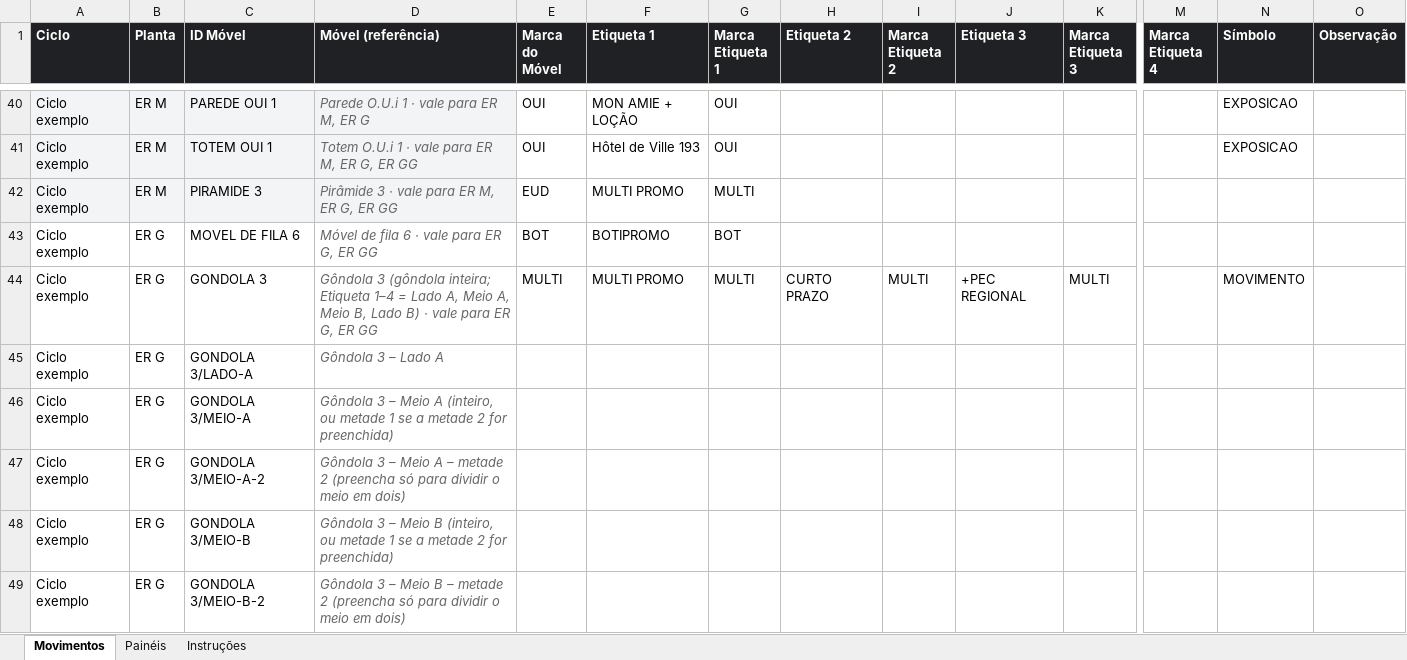
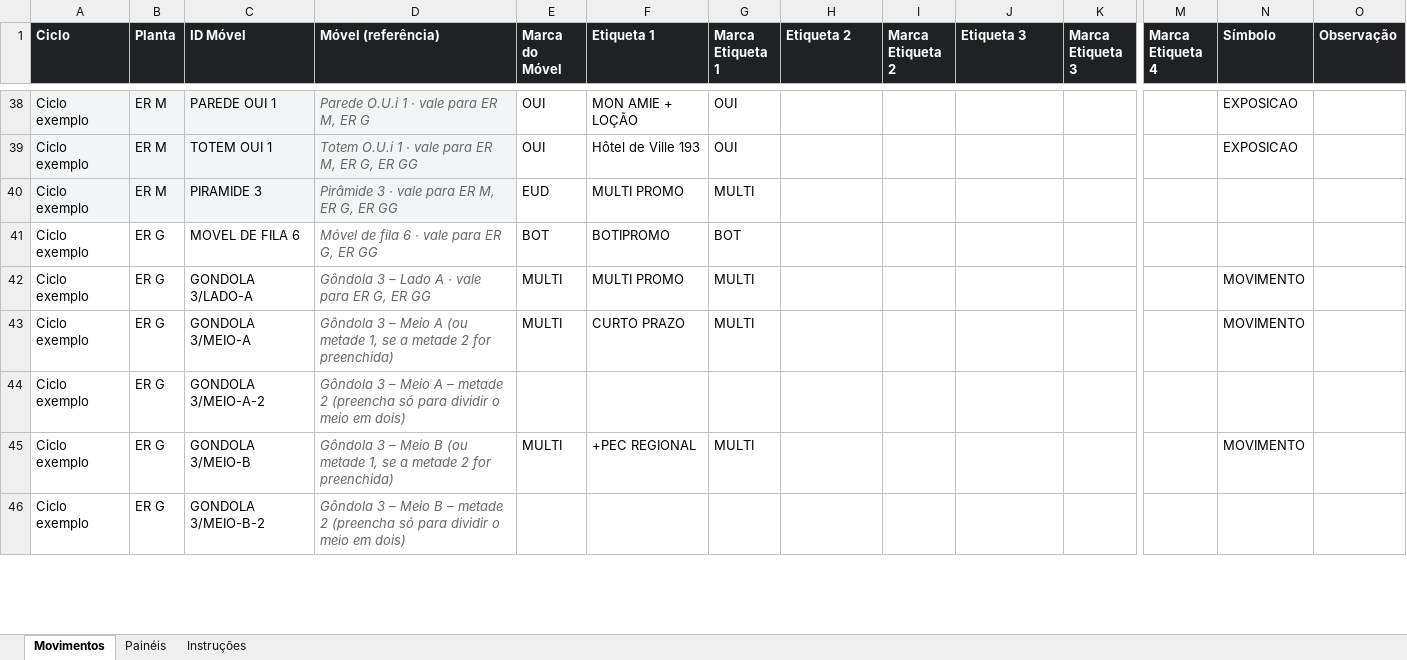
Before and after one commit to brunocardoso012-sketch/appscript, an Excel workbook: visualizador/Planilha base - Visualizador.xlsx, sheet Movimentos, drawn as a sheet; only a part is shown, gaps mark what is left out; values as stored, in another font and other column widths than the file's, no borders; conditional formats not drawn; removed rows and columns are numbered as before the commit, all else as after; rows hold the shown columns only; the diff covers the shown part only; the diff names each change by its address in the sheet, - before the commit and + after, or states it on an @@ line.

```diff
--- a/visualizador/Planilha base - Visualizador.xlsx (sheet Movimentos)
+++ b/visualizador/Planilha base - Visualizador.xlsx (sheet Movimentos)
-row 44: Ciclo exemplo | ER G | GONDOLA 3 | Gôndola 3 (gôndola inteira; Etiqueta 1–4 = Lado A, Meio A, Meio B, Lado B) · vale para ER G, ER GG | MULTI | MULTI PROMO | MULTI | CURTO PRAZO | MULTI | +PEC REGIONAL | MULTI |  | MOVIMENTO
-D42 (Móvel (referência)): Gôndola 3 – Lado A
+D42 (Móvel (referência)): Gôndola 3 – Lado A · vale para ER G, ER GG
-E42:E43 (Marca do Móvel): (empty)
+E42:E43 (Marca do Móvel): MULTI
-F42 (Etiqueta 1): (empty)
+F42 (Etiqueta 1): MULTI PROMO
-G42:G43 (Marca Etiqueta 1): (empty)
+G42:G43 (Marca Etiqueta 1): MULTI
-N42:N43 (Símbolo): (empty)
+N42:N43 (Símbolo): MOVIMENTO
-D43 (Móvel (referência)): …Meio A (inteiro, ou metade 1 se a…
+D43 (Móvel (referência)): …Meio A (ou metade 1, se a…
-F43 (Etiqueta 1): (empty)
+F43 (Etiqueta 1): CURTO PRAZO
-D45 (Móvel (referência)): …Meio B (inteiro, ou metade 1 se a…
+D45 (Móvel (referência)): …Meio B (ou metade 1, se a…
-E45 (Marca do Móvel): (empty)
+E45 (Marca do Móvel): MULTI
-F45 (Etiqueta 1): (empty)
+F45 (Etiqueta 1): +PEC REGIONAL
-G45 (Marca Etiqueta 1): (empty)
+G45 (Marca Etiqueta 1): MULTI
-N45 (Símbolo): (empty)
+N45 (Símbolo): MOVIMENTO
```
Also changed, not shown: 3 added rows, 9 removed rows and 67 edited cells elsewhere in this sheet, sheet Instruções, 12 other files.
